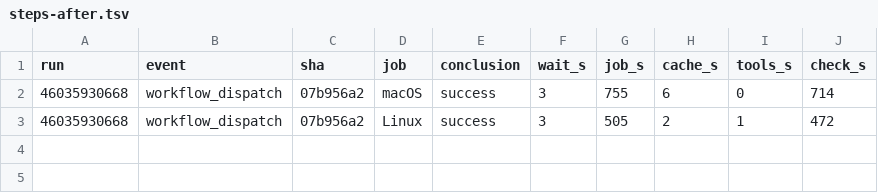
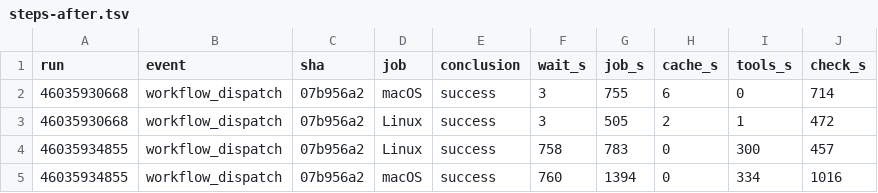
Before and after one commit to Langspan/LangSpan.dev, a TSV file: docs/evidence/ci/rows/steps-after.tsv, drawn as a sheet; the diff names each change by its address in the sheet, - before the commit and + after, or states it on an @@ line.

```diff
--- a/docs/evidence/ci/rows/steps-after.tsv
+++ b/docs/evidence/ci/rows/steps-after.tsv
+row 4: 46035934855 | workflow_dispatch | 07b956a2 | Linux | success | 758 | 783 | 0 | 300 | 457
+row 5: 46035934855 | workflow_dispatch | 07b956a2 | macOS | success | 760 | 1394 | 0 | 334 | 1016
```
Also changed, not shown: 3 other files.
